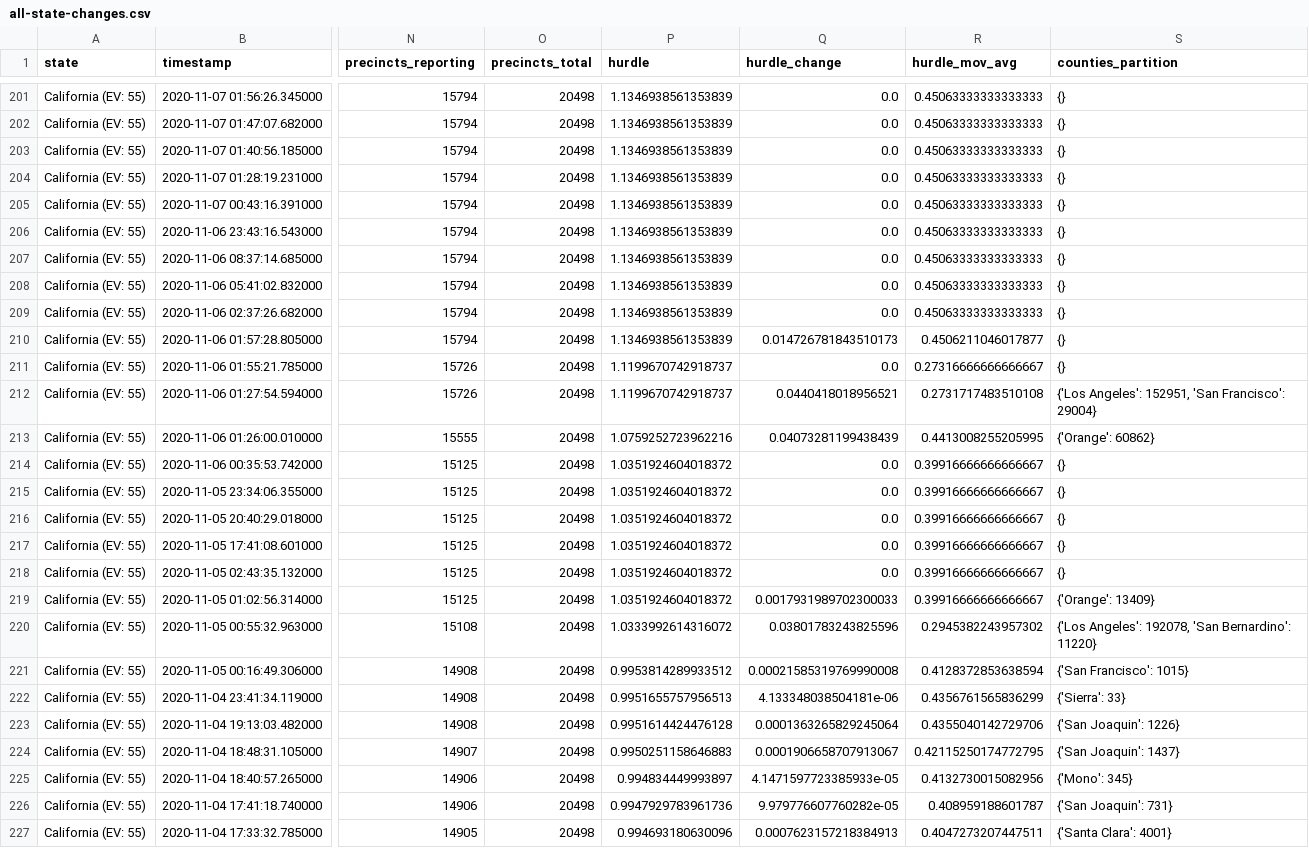
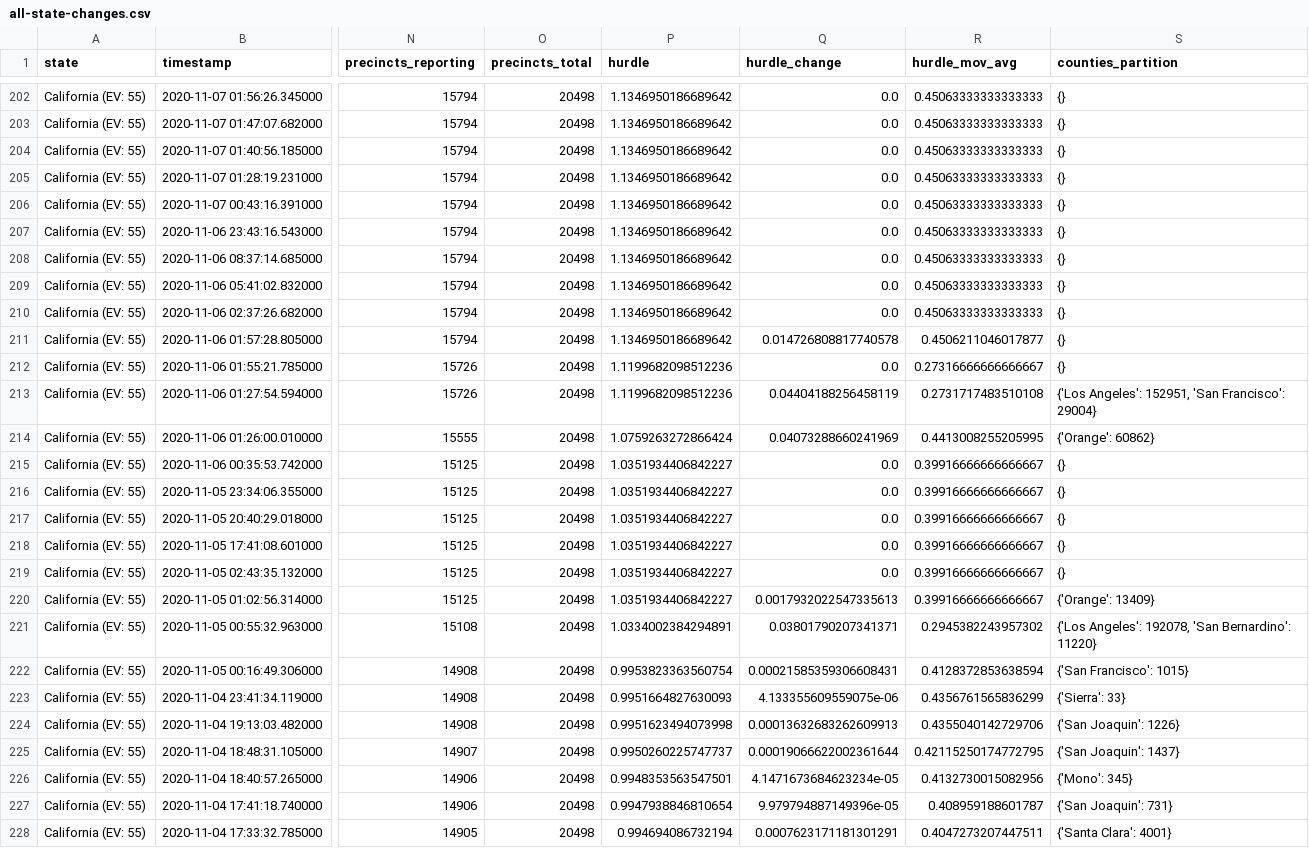
Before and after one commit to alex/nyt-2020-election-scraper, a CSV file: all-state-changes.csv, drawn as a sheet; only a part is shown, gaps mark what is left out; addresses are those after the commit; the diff covers the shown part only; the diff names each change by its address in the sheet, - before the commit and + after, or states it on an @@ line.

```diff
--- a/all-state-changes.csv
+++ b/all-state-changes.csv
-P202:P211 (hurdle): 1.1346938561353839
+P202:P211 (hurdle): 1.1346950186689642
-Q211 (hurdle_change): 0.014726781843510173
+Q211 (hurdle_change): 0.014726808817740578
-P212:P213 (hurdle): 1.1199670742918737
+P212:P213 (hurdle): 1.1199682098512236
-Q213 (hurdle_change): 0.0440418018956521
+Q213 (hurdle_change): 0.04404188256458119
-P214 (hurdle): 1.0759252723962216
+P214 (hurdle): 1.0759263272866424
-Q214 (hurdle_change): 0.04073281199438439
+Q214 (hurdle_change): 0.04073288660241969
-P215:P220 (hurdle): 1.0351924604018372
+P215:P220 (hurdle): 1.0351934406842227
-Q220 (hurdle_change): 0.0017931989702300033
+Q220 (hurdle_change): 0.0017932022547335613
-P221 (hurdle): 1.0333992614316072
+P221 (hurdle): 1.0334002384294891
-Q221 (hurdle_change): 0.03801783243825596
+Q221 (hurdle_change): 0.03801790207341371
-P222 (hurdle): 0.9953814289933512
+P222 (hurdle): 0.9953823363560754
-Q222 (hurdle_change): 0.00021585319769990008
+Q222 (hurdle_change): 0.00021585359306608431
-P223 (hurdle): 0.9951655757956513
+P223 (hurdle): 0.9951664827630093
-Q223 (hurdle_change): 4.133348038504181e-06
+Q223 (hurdle_change): 4.133355609559075e-06
-P224 (hurdle): 0.9951614424476128
+P224 (hurdle): 0.9951623494073998
-Q224 (hurdle_change): 0.0001363265829245064
+Q224 (hurdle_change): 0.00013632683262609913
-P225 (hurdle): 0.9950251158646883
+P225 (hurdle): 0.9950260225747737
-Q225 (hurdle_change): 0.0001906658707913067
+Q225 (hurdle_change): 0.00019066622002361644
-P226 (hurdle): 0.994834449993897
+P226 (hurdle): 0.9948353563547501
-Q226 (hurdle_change): 4.1471597723385933e-05
+Q226 (hurdle_change): 4.1471673684623234e-05
-P227 (hurdle): 0.9947929783961736
+P227 (hurdle): 0.9947938846810654
-Q227 (hurdle_change): 9.979776607760282e-05
+Q227 (hurdle_change): 9.979794887149396e-05
-P228 (hurdle): 0.994693180630096
+P228 (hurdle): 0.994694086732194
-Q228 (hurdle_change): 0.0007623157218384913
+Q228 (hurdle_change): 0.0007623171181301291
```
Also changed, not shown: 1 added row and 44 edited cells elsewhere in this file, 6 other files.
